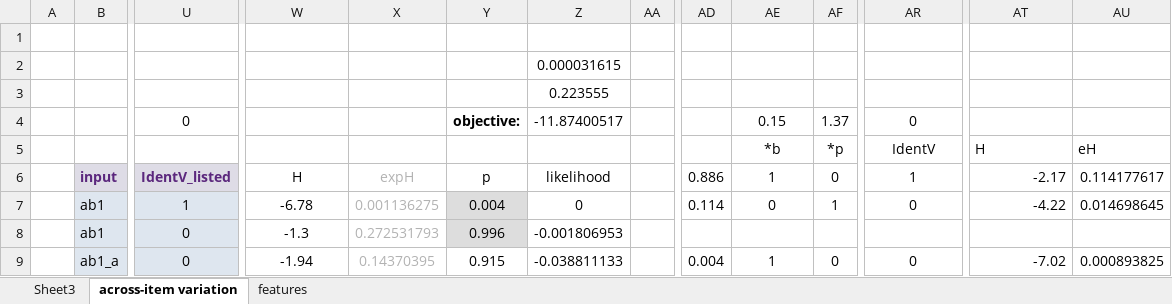
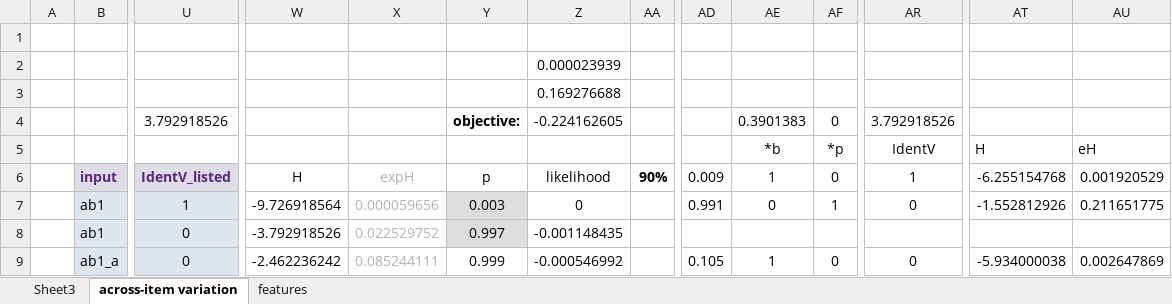
Before and after one commit to clairemoorecantwell/GLaPL, an Excel workbook: manual/manual_examples/frequency_matching_test.xlsx, sheet across-item variation, drawn as a sheet; only a part is shown, gaps mark what is left out; values as stored, in another font and other column widths than the file's, no borders; removed rows and columns are numbered as before the commit, all else as after; rows hold the shown columns only; the diff covers the shown part only; the diff names each change by its address in the sheet, - before the commit and + after, or states it on an @@ line.

Commit message:
frequency matching file

```diff
--- a/manual/manual_examples/frequency_matching_test.xlsx (sheet across-item variation)
+++ b/manual/manual_examples/frequency_matching_test.xlsx (sheet across-item variation)
-row 2:  |  |  |  |  |  | 0.000031615
-row 3:  |  |  |  |  |  | 0.223555
-row 4:  |  | 0 |  |  | objective: | -11.87400517 |  |  | 0.15 | 1.37 | 0
+row 2:  |  |  |  |  |  | 0.000023939
+row 3:  |  |  |  |  |  | 0.169276688
+row 4:  |  | 3.792918526 |  |  | objective: | -0.224162605 |  |  | 0.3901383 | 0 | 3.792918526
-AA6: (empty)
+AA6: 90%
-AD6: 0.886
+AD6: 0.009
-AT6: -2.17
+AT6: -6.255154768
-AU6: 0.114177617
+AU6: 0.001920529
-W7: -6.78
+W7: -9.726918564
-X7: 0.001136275
+X7: 0.000059656
-Y7: 0.004
+Y7: 0.003
-AD7: 0.114
+AD7: 0.991
-AT7: -4.22
+AT7: -1.552812926
-AU7: 0.014698645
+AU7: 0.211651775
-W8: -1.3
+W8: -3.792918526
-X8: 0.272531793
+X8: 0.022529752
-Y8: 0.996
+Y8: 0.997
-Z8: -0.001806953
+Z8: -0.001148435
-W9: -1.94
+W9: -2.462236242
-X9: 0.14370395
+X9: 0.085244111
-Y9: 0.915
+Y9: 0.999
-Z9: -0.038811133
+Z9: -0.000546992
-AD9: 0.004
+AD9: 0.105
-AT9: -7.02
+AT9: -5.934000038
-AU9: 0.000893825
+AU9: 0.002647869
```
Also changed, not shown: 737 edited cells and cell formats elsewhere in this sheet.
